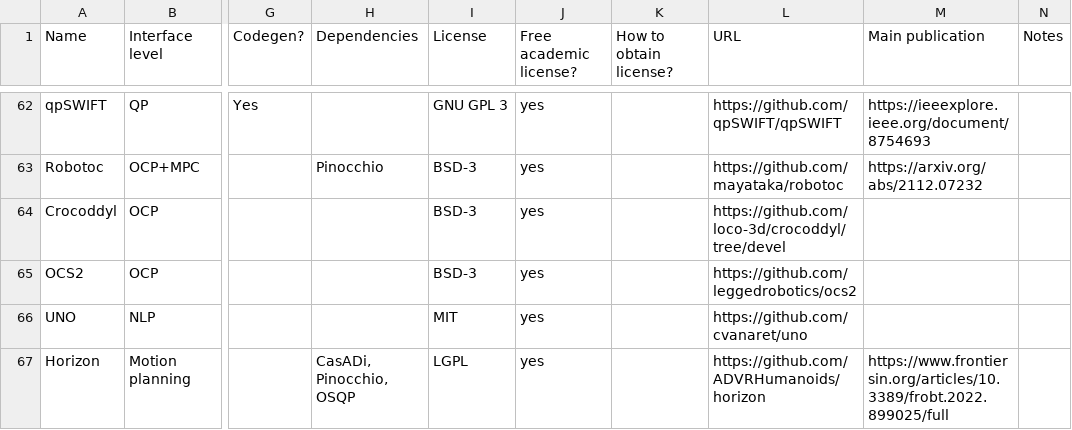
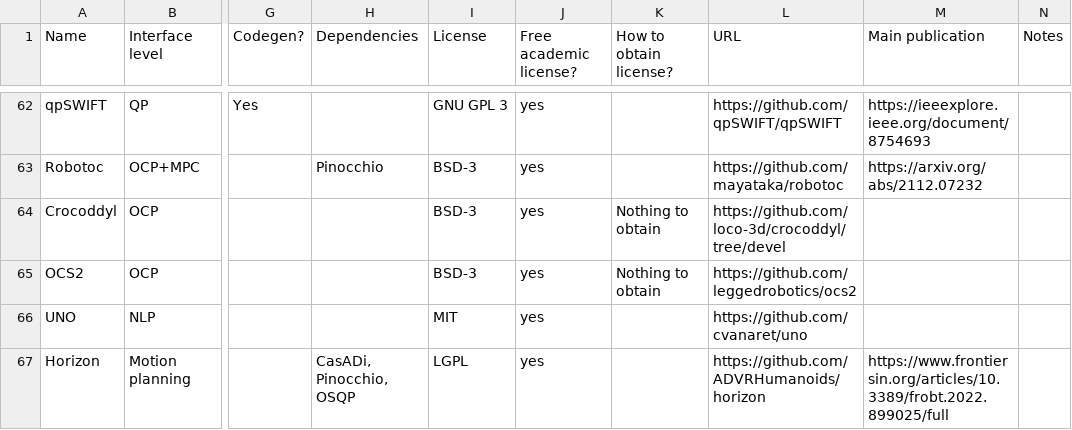
Before and after one commit to meco-group/dynamic_optimization_inventory, a CSV file: list.csv, drawn as a sheet; only a part is shown, gaps mark what is left out; the diff covers the shown part only; the diff names each change by its address in the sheet, - before the commit and + after, or states it on an @@ line.

Commit message:
Added whether license needs to be obtained for OCP solvers

```diff
--- a/list.csv
+++ b/list.csv
-K64:K65 (How to obtain license?): (empty)
+K64:K65 (How to obtain license?): Nothing to obtain
```
Also changed, not shown: 9 edited cells elsewhere in this file.
